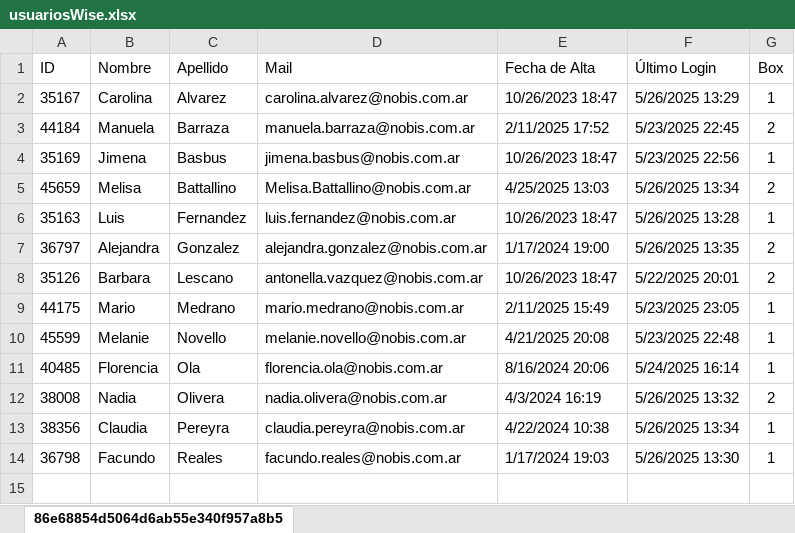
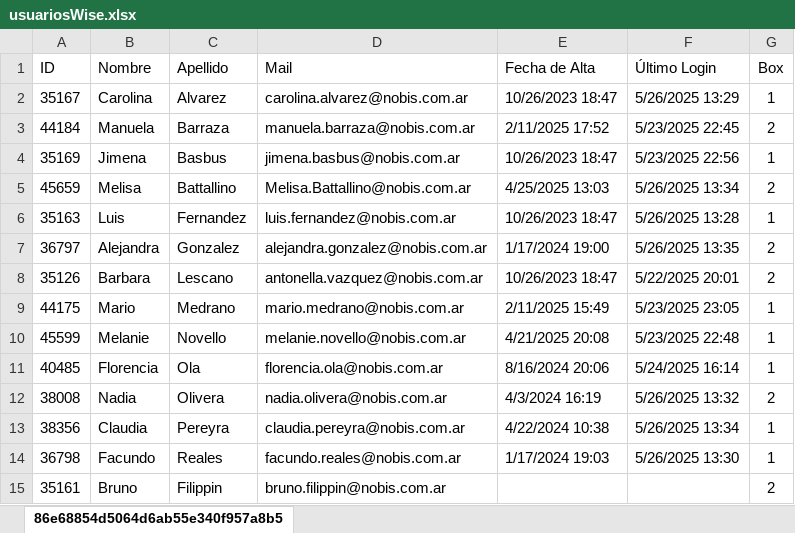
Before and after one commit to Sistemas-Nobis/api-enlaces, an Excel workbook: static/usuariosWise.xlsx, sheet 86e68854d5064d6ab55e340f957a8b5, drawn as a sheet; values as stored, in another font and other column widths than the file's, no borders; the diff names each change by its address in the sheet, - before the commit and + after, or states it on an @@ line.

```diff
--- a/static/usuariosWise.xlsx (sheet 86e68854d5064d6ab55e340f957a8b5)
+++ b/static/usuariosWise.xlsx (sheet 86e68854d5064d6ab55e340f957a8b5)
+row 15: 35161 | Bruno | Filippin | bruno.filippin@nobis.com.ar |  |  | 2
```
Also changed, not shown: 7 other files.
